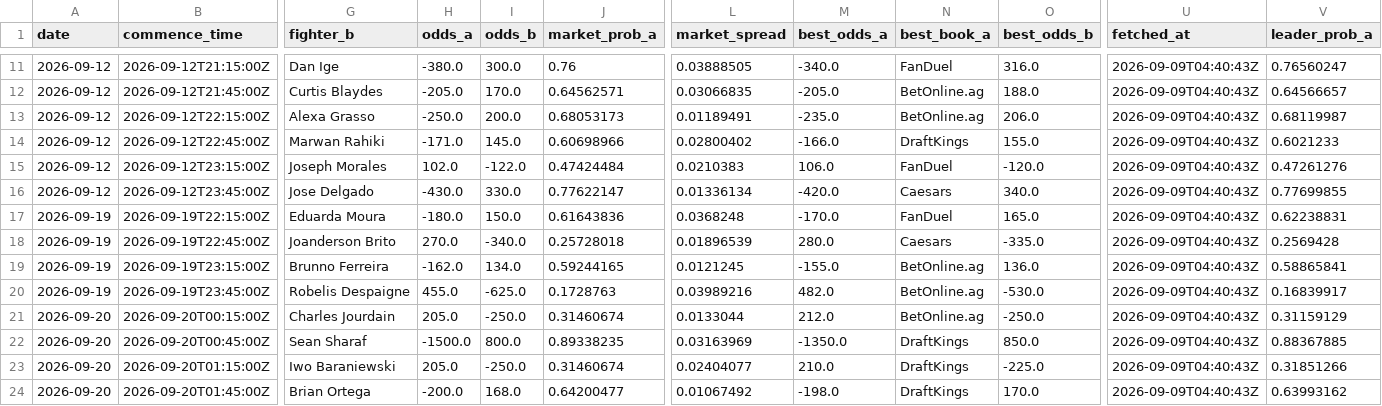
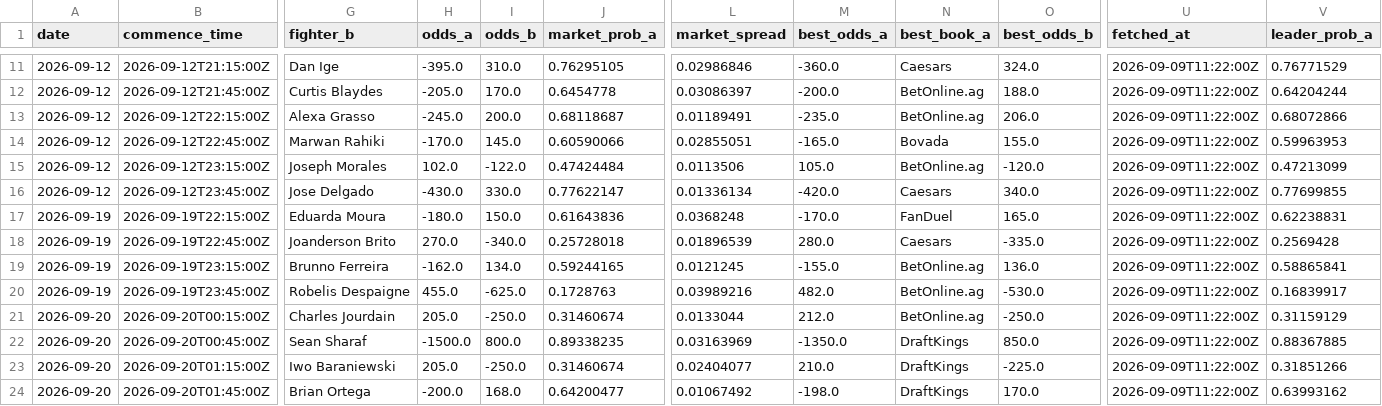
Before and after one commit to joshuakingsland/claude-fights, a CSV file: odds_upcoming.csv, drawn as a sheet; only a part is shown, gaps mark what is left out; the diff covers the shown part only; the diff names each change by its address in the sheet, - before the commit and + after, or states it on an @@ line.

```diff
--- a/odds_upcoming.csv
+++ b/odds_upcoming.csv
-H11 (odds_a): -380.0
+H11 (odds_a): -395.0
-I11 (odds_b): 300.0
+I11 (odds_b): 310.0
-J11 (market_prob_a): 0.76
+J11 (market_prob_a): 0.76295105
-L11 (market_spread): 0.03888505
+L11 (market_spread): 0.02986846
-M11 (best_odds_a): -340.0
+M11 (best_odds_a): -360.0
-N11 (best_book_a): FanDuel
+N11 (best_book_a): Caesars
-O11 (best_odds_b): 316.0
+O11 (best_odds_b): 324.0
-U11:U24 (fetched_at): 2026-09-09T04:40:43Z
+U11:U24 (fetched_at): 2026-09-09T11:22:00Z
-V11 (leader_prob_a): 0.76560247
+V11 (leader_prob_a): 0.76771529
-J12 (market_prob_a): 0.64562571
+J12 (market_prob_a): 0.6454778
-L12 (market_spread): 0.03066835
+L12 (market_spread): 0.03086397
-M12 (best_odds_a): -205.0
+M12 (best_odds_a): -200.0
-V12 (leader_prob_a): 0.64566657
+V12 (leader_prob_a): 0.64204244
-H13 (odds_a): -250.0
+H13 (odds_a): -245.0
-J13 (market_prob_a): 0.68053173
+J13 (market_prob_a): 0.68118687
-V13 (leader_prob_a): 0.68119987
+V13 (leader_prob_a): 0.68072866
-H14 (odds_a): -171.0
+H14 (odds_a): -170.0
-J14 (market_prob_a): 0.60698966
+J14 (market_prob_a): 0.60590066
-L14 (market_spread): 0.02800402
+L14 (market_spread): 0.02855051
-M14 (best_odds_a): -166.0
+M14 (best_odds_a): -165.0
-N14 (best_book_a): DraftKings
+N14 (best_book_a): Bovada
-V14 (leader_prob_a): 0.6021233
+V14 (leader_prob_a): 0.59963953
-L15 (market_spread): 0.0210383
+L15 (market_spread): 0.0113506
-M15 (best_odds_a): 106.0
+M15 (best_odds_a): 105.0
-N15 (best_book_a): FanDuel
+N15 (best_book_a): BetOnline.ag
-V15 (leader_prob_a): 0.47261276
+V15 (leader_prob_a): 0.47213099
```
Also changed, not shown: 65 edited cells elsewhere in this file, 6 other files.
